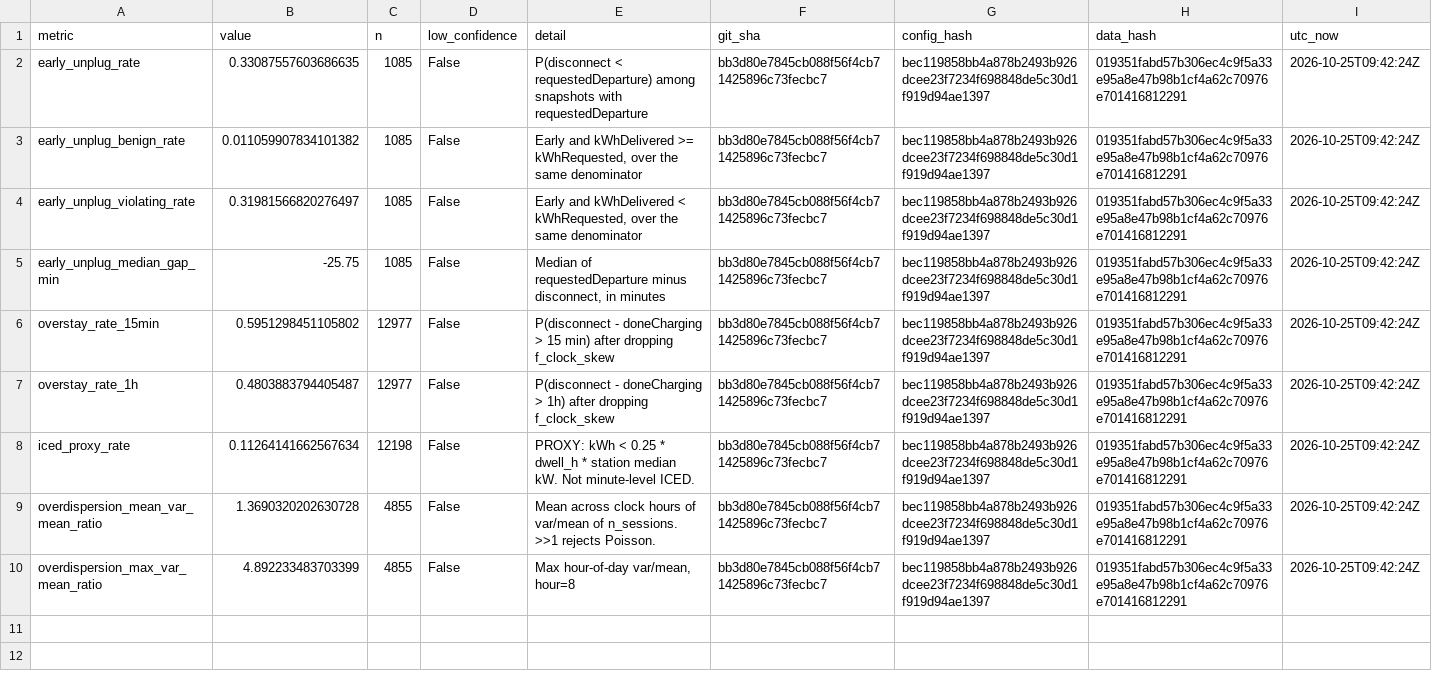
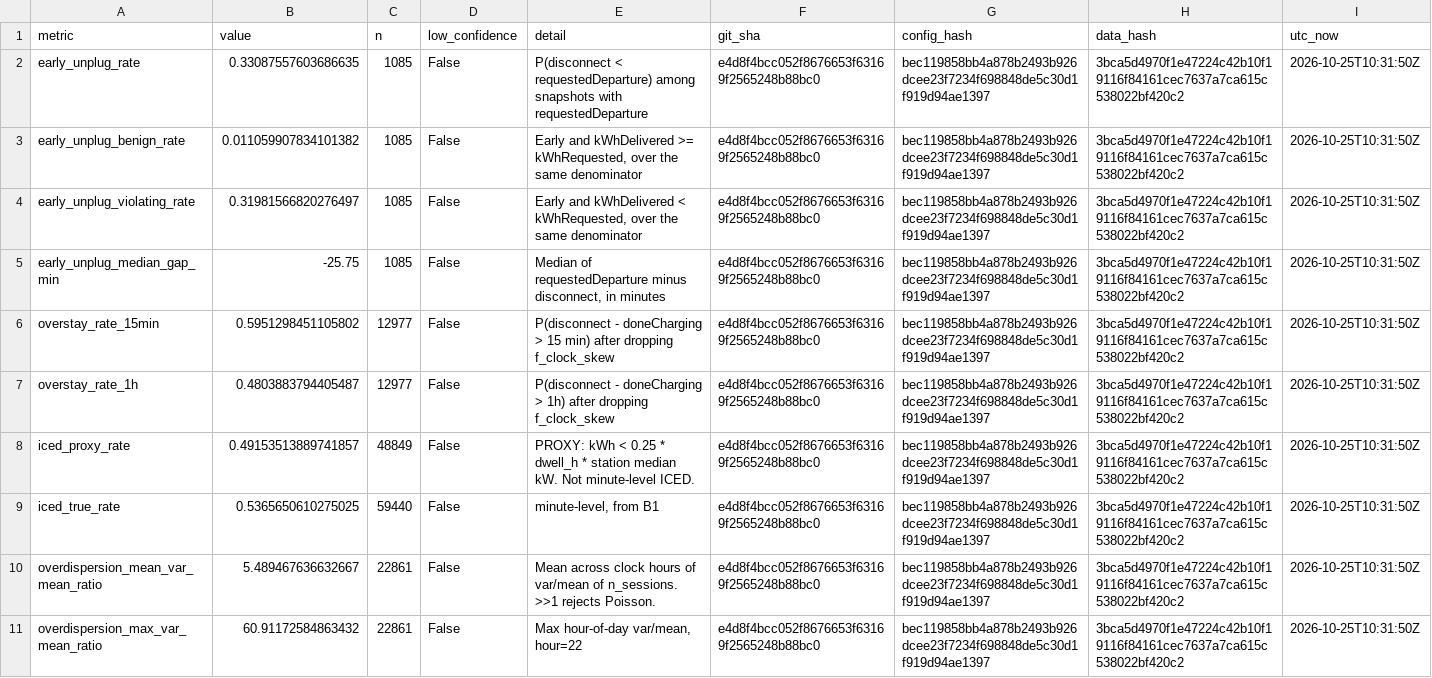
Before and after one commit to wuongg/ev-charging-intel, a CSV file: results/hazard_metrics.csv, drawn as a sheet; addresses are those after the commit; the diff names each change by its address in the sheet, - before the commit and + after, or states it on an @@ line.

```diff
--- a/results/hazard_metrics.csv
+++ b/results/hazard_metrics.csv
-F2:F8 (git_sha): bb3d80e7845cb088f56f4cb71425896c73fecbc7
+F2:F8 (git_sha): e4d8f4bcc052f8676653f63169f2565248b88bc0
-H2:H8 (data_hash): 019351fabd57b306ec4c9f5a33e95a8e47b98b1cf4a62c70976e701416812291
+H2:H8 (data_hash): 3bca5d4970f1e47224c42b10f19116f84161cec7637a7ca615c538022bf420c2
-I2:I8 (utc_now): 2026-10-25T09:42:24Z
+I2:I8 (utc_now): 2026-10-25T10:31:50Z
-B8 (value): 0.11264141662567634
+B8 (value): 0.49153513889741857
-C8 (n): 12198
+C8 (n): 48849
+row 9: iced_true_rate | 0.5365650610275025 | 59440 | False | minute-level, from B1 | e4d8f4bcc052f8676653f63169f2565248b88bc0 | bec119858bb4a878b2493b926dcee23f7234f698848de5c30d1f919d94ae1397 | 3bca5d4970f1e47224c42b10f19116f84161cec7637a7ca615c538022bf420c2 | 2026-10-25T10:31:50Z
-B10 (value): 1.3690320202630728
+B10 (value): 5.489467636632667
-C10:C11 (n): 4855
+C10:C11 (n): 22861
-F10:F11 (git_sha): bb3d80e7845cb088f56f4cb71425896c73fecbc7
+F10:F11 (git_sha): e4d8f4bcc052f8676653f63169f2565248b88bc0
-H10:H11 (data_hash): 019351fabd57b306ec4c9f5a33e95a8e47b98b1cf4a62c70976e701416812291
+H10:H11 (data_hash): 3bca5d4970f1e47224c42b10f19116f84161cec7637a7ca615c538022bf420c2
-I10:I11 (utc_now): 2026-10-25T09:42:24Z
+I10:I11 (utc_now): 2026-10-25T10:31:50Z
-B11 (value): 4.892233483703399
+B11 (value): 60.91172584863432
-E11 (detail): Max hour-of-day var/mean, hour=8
+E11 (detail): Max hour-of-day var/mean, hour=22
```
Also changed, not shown: 5 other files.
